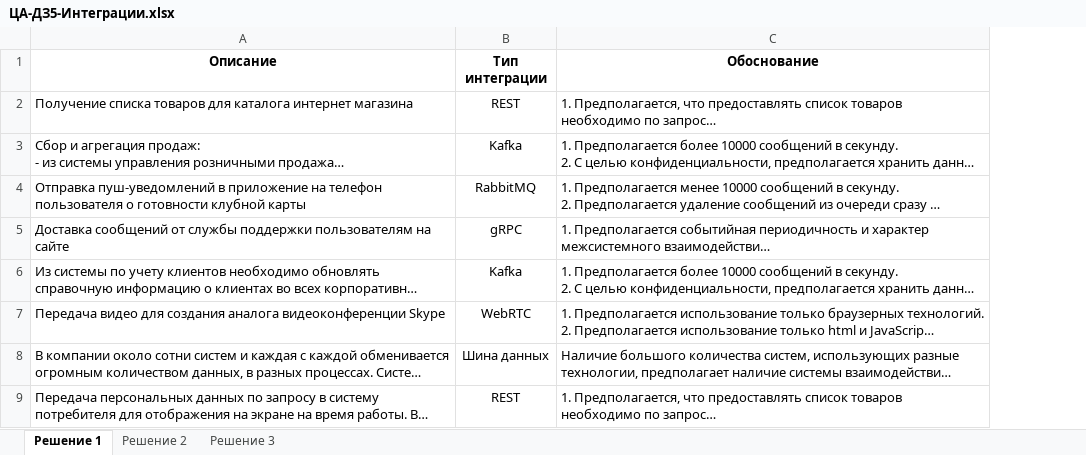
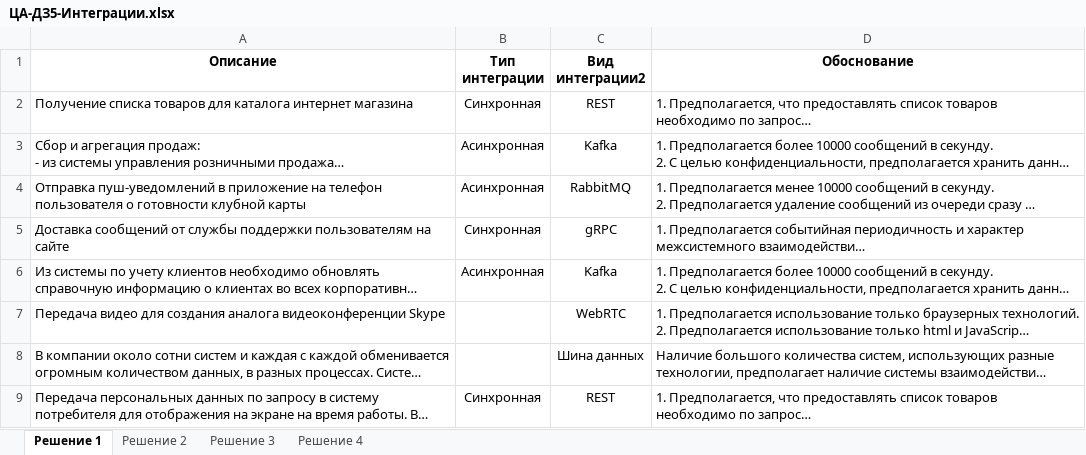
Before and after one commit to CrazyElephantX/system-analyst-course, an Excel workbook: Интеграции/ЦА-ДЗ5-Интеграции.xlsx, sheet Решение 1, drawn as a sheet; only a part is shown; long unchanged cells end in …; values as stored, in another font and other column widths than the file's, no borders; table styles not drawn; addresses are those after the commit; the diff names each change by its address in the sheet, - before the commit and + after, or states it on an @@ line.

```diff
--- a/Интеграции/ЦА-ДЗ5-Интеграции.xlsx (sheet Решение 1)
+++ b/Интеграции/ЦА-ДЗ5-Интеграции.xlsx (sheet Решение 1)
+sheet tab: Решение 4
+column B (Тип интеграции), rows 2-9: Синхронная | Асинхронная | Асинхронная | Синхронная | Асинхронная |  |  | Синхронная
-C1: Тип интеграции
+C1: Вид интеграции2
```
Also changed, not shown: 2 other files.
